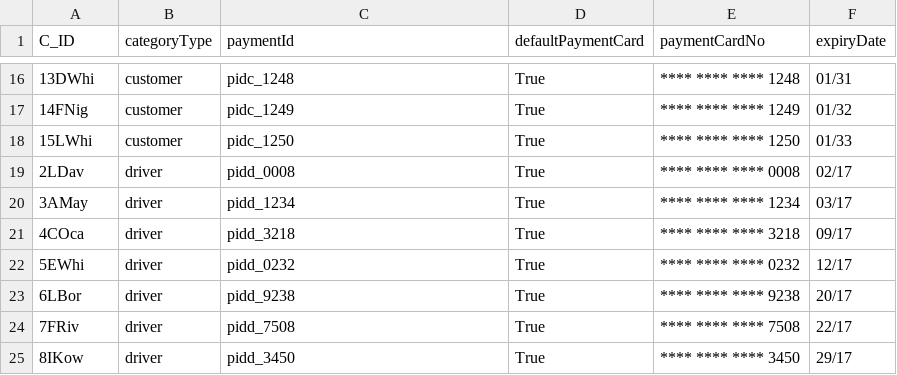
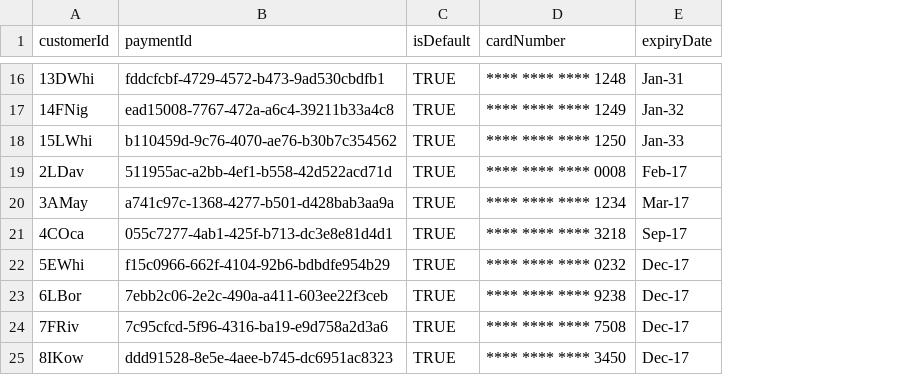
Before and after one commit to GmeduoyeClaymore/viewserver, a CSV file: viewserver-shotgun/src/main/resources/data/paymentCards.csv, drawn as a sheet; only a part is shown, gaps mark what is left out; removed rows and columns are numbered as before the commit, all else as after; the diff covers the shown part only; the diff names each change by its address in the sheet, - before the commit and + after, or states it on an @@ line.

Commit message:
Customer checkout (#5)
* Payment and Delivery screens for checkout
Added NativeBase IO to project

* More work on checkout flow

* Order complete screens

```diff
--- a/viewserver-shotgun/src/main/resources/data/paymentCards.csv
+++ b/viewserver-shotgun/src/main/resources/data/paymentCards.csv
-column B (categoryType), rows 16-25: customer | customer | customer | driver | driver | driver | driver | driver | driver | driver
-column D (defaultPaymentCard), rows 16-25: all True
+column C (isDefault), rows 16-25: all TRUE
-A1: C_ID
+A1: customerId
-D1: paymentCardNo
+D1: cardNumber
-B16 (paymentId): pidc_1248
+B16 (paymentId): fddcfcbf-4729-4572-b473-9ad530cbdfb1
-E16 (expiryDate): 01/31
+E16 (expiryDate): Jan-31
-B17 (paymentId): pidc_1249
+B17 (paymentId): ead15008-7767-472a-a6c4-39211b33a4c8
-E17 (expiryDate): 01/32
+E17 (expiryDate): Jan-32
-B18 (paymentId): pidc_1250
+B18 (paymentId): b110459d-9c76-4070-ae76-b30b7c354562
-E18 (expiryDate): 01/33
+E18 (expiryDate): Jan-33
-B19 (paymentId): pidd_0008
+B19 (paymentId): 511955ac-a2bb-4ef1-b558-42d522acd71d
-E19 (expiryDate): 02/17
+E19 (expiryDate): Feb-17
-B20 (paymentId): pidd_1234
+B20 (paymentId): a741c97c-1368-4277-b501-d428bab3aa9a
-E20 (expiryDate): 03/17
+E20 (expiryDate): Mar-17
-B21 (paymentId): pidd_3218
+B21 (paymentId): 055c7277-4ab1-425f-b713-dc3e8e81d4d1
-E21 (expiryDate): 09/17
+E21 (expiryDate): Sep-17
-B22 (paymentId): pidd_0232
+B22 (paymentId): f15c0966-662f-4104-92b6-bdbdfe954b29
-E22 (expiryDate): 12/17
+E22 (expiryDate): Dec-17
-B23 (paymentId): pidd_9238
+B23 (paymentId): 7ebb2c06-2e2c-490a-a411-603ee22f3ceb
-E23 (expiryDate): 20/17
+E23 (expiryDate): Dec-17
-B24 (paymentId): pidd_7508
+B24 (paymentId): 7c95cfcd-5f96-4316-ba19-e9d758a2d3a6
-E24 (expiryDate): 22/17
+E24 (expiryDate): Dec-17
-B25 (paymentId): pidd_3450
+B25 (paymentId): ddd91528-8e5e-4aee-b745-dc6951ac8323
-E25 (expiryDate): 29/17
+E25 (expiryDate): Dec-17
```
Also changed, not shown: 2 added rows, 2 removed rows and 24 edited cells elsewhere in this file, viewserver-shotgun/src/main/resources/data/delivery.csv, 45 other files.
